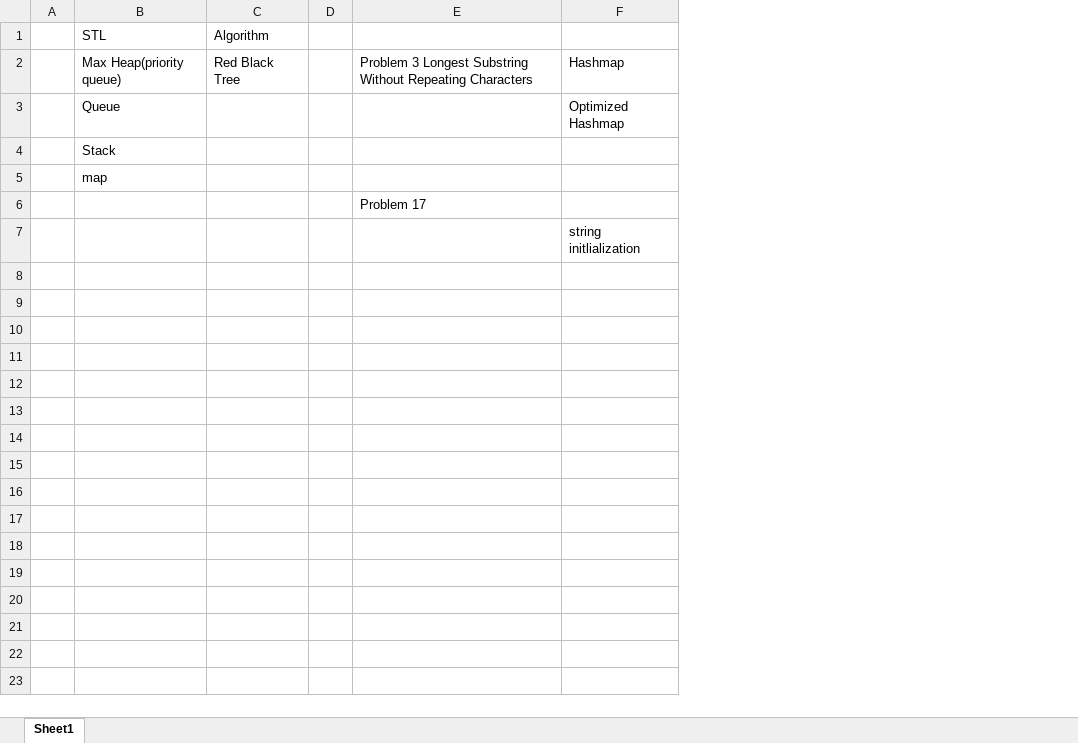
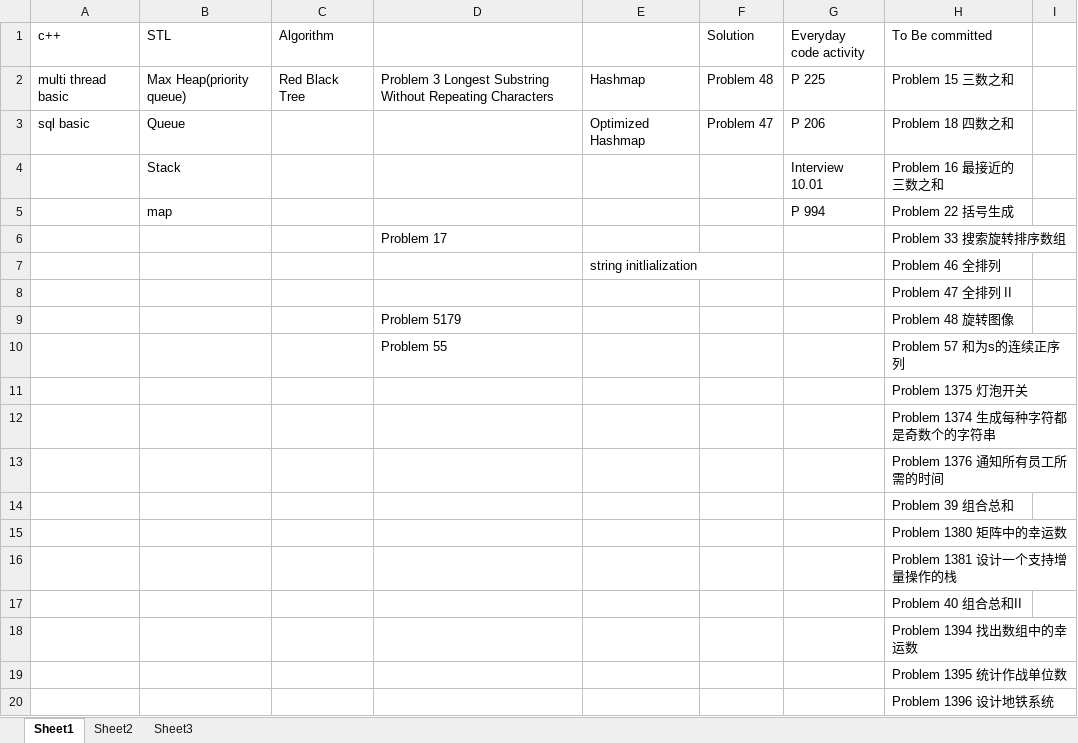
Before and after one commit to ZhiweiYan-96/leetcode_solution, an Excel workbook: TO_REVIEW.XLSX, sheet Sheet1, drawn as a sheet; only a part is shown; values as stored, in another font and other column widths than the file's, no borders; removed rows and columns are numbered as before the commit, all else as after; the diff covers the shown part only; the diff names each change by its address in the sheet, - before the commit and + after, or states it on an @@ line.

```diff
--- a/TO_REVIEW.XLSX (sheet Sheet1)
+++ b/TO_REVIEW.XLSX (sheet Sheet1)
+sheet tab: Sheet2
+sheet tab: Sheet3
-column A, empty
+column A (c++), rows 2-3: multi thread basic | sql basic
-column D, empty
+column F (Solution), rows 2-3: Problem 48 | Problem 47
+column G (Everyday code activity), rows 2-5: P 225 | P 206 | Interview 10.01 | P 994
+column H (To Be committed), rows 2-7: Problem 15 三数之和 | Problem 18 四数之和 | Problem 16 最接近的三数之和 | Problem 22 括号生成 | Problem 33 搜索旋转排序数组 | Problem 46 全排列
+column I, empty
+row 8:  |  |  |  |  |  |  | Problem 47 全排列 II
+row 9:  |  |  | Problem 5179 |  |  |  | Problem 48 旋转图像
+row 10:  |  |  | Problem 55 |  |  |  | Problem 57 和为s的连续正序列
+row 11:  |  |  |  |  |  |  | Problem 1375 灯泡开关
+row 12:  |  |  |  |  |  |  | Problem 1374 生成每种字符都是奇数个的字符串
+row 13:  |  |  |  |  |  |  | Problem 1376 通知所有员工所需的时间
+row 14:  |  |  |  |  |  |  | Problem 39 组合总和
+row 15:  |  |  |  |  |  |  | Problem 1380 矩阵中的幸运数
+row 16:  |  |  |  |  |  |  | Problem 1381 设计一个支持增量操作的栈
+row 17:  |  |  |  |  |  |  | Problem 40 组合总和II
+row 18:  |  |  |  |  |  |  | Problem 1394 找出数组中的幸运数
+row 19:  |  |  |  |  |  |  | Problem 1395 统计作战单位数
+row 20:  |  |  |  |  |  |  | Problem 1396 设计地铁系统
```
Also changed, not shown: 15 added rows elsewhere in this sheet, 5 other files.
